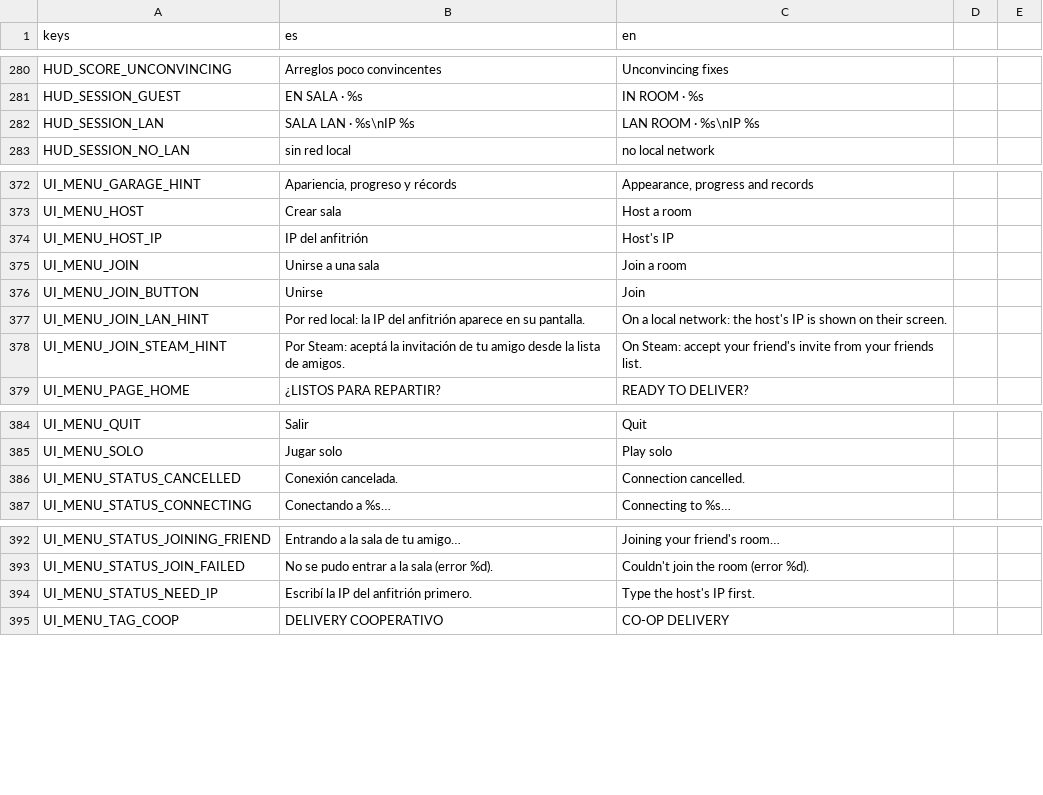
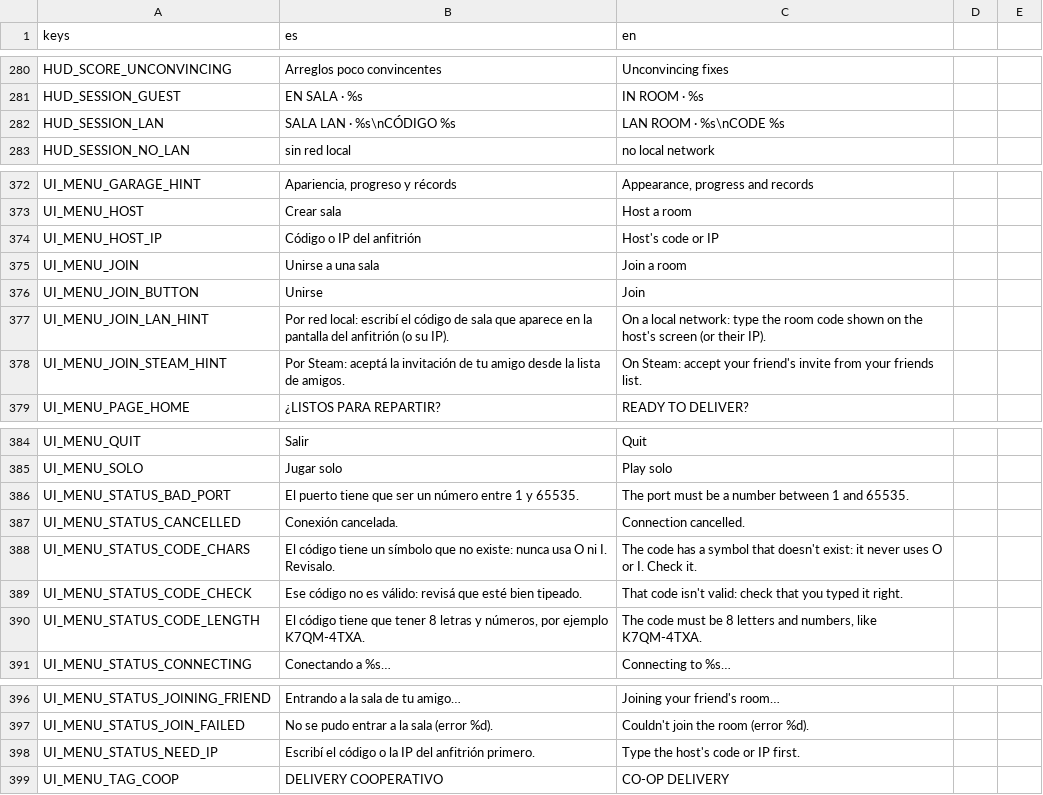
Before and after one commit to Delestal94/Prometeus, a CSV file: do-not-drop/translations/strings_ui.csv, drawn as a sheet; only a part is shown, gaps mark what is left out.

```diff
--- a/do-not-drop/translations/strings_ui.csv
+++ b/do-not-drop/translations/strings_ui.csv
@@ -281,3 +281,3 @@ HUD_SCORE_UNCONVINCING,Arreglos poco convincentes,Unconvincing fixes
 HUD_SESSION_GUEST,EN SALA  ·  %s,IN ROOM  ·  %s
-HUD_SESSION_LAN,SALA LAN  ·  %s\nIP  %s,LAN ROOM  ·  %s\nIP  %s
+HUD_SESSION_LAN,SALA LAN  ·  %s\nCÓDIGO  %s,LAN ROOM  ·  %s\nCODE  %s
 HUD_SESSION_NO_LAN,sin red local,no local network
@@ -379,6 +379,6 @@ UI_MENU_GARAGE_HINT,"Apariencia, progreso y récords","Appearance, progress and
 UI_MENU_HOST,Crear sala,Host a room
-UI_MENU_HOST_IP,IP del anfitrión,Host's IP
+UI_MENU_HOST_IP,Código o IP del anfitrión,Host's code or IP
 UI_MENU_JOIN,Unirse a una sala,Join a room
 UI_MENU_JOIN_BUTTON,Unirse,Join
-UI_MENU_JOIN_LAN_HINT,Por red local: la IP del anfitrión aparece en su pantalla.,On a local network: the host's IP is shown on their screen.
+UI_MENU_JOIN_LAN_HINT,Por red local: escribí el código de sala que aparece en la pantalla del anfitrión (o su IP).,On a local network: type the room code shown on the host's screen (or their IP).
 UI_MENU_JOIN_STEAM_HINT,Por Steam: aceptá la invitación de tu amigo desde la lista de amigos.,On Steam: accept your friend's invite from your friends list.
@@ -391,3 +391,7 @@ UI_MENU_QUIT,Salir,Quit
 UI_MENU_SOLO,Jugar solo,Play solo
+UI_MENU_STATUS_BAD_PORT,El puerto tiene que ser un número entre 1 y 65535.,The port must be a number between 1 and 65535.
 UI_MENU_STATUS_CANCELLED,Conexión cancelada.,Connection cancelled.
+UI_MENU_STATUS_CODE_CHARS,El código tiene un símbolo que no existe: nunca usa O ni I. Revisalo.,The code has a symbol that doesn't exist: it never uses O or I. Check it.
+UI_MENU_STATUS_CODE_CHECK,Ese código no es válido: revisá que esté bien tipeado.,That code isn't valid: check that you typed it right.
+UI_MENU_STATUS_CODE_LENGTH,"El código tiene que tener 8 letras y números, por ejemplo K7QM-4TXA.","The code must be 8 letters and numbers, like K7QM-4TXA."
 UI_MENU_STATUS_CONNECTING,Conectando a %s…,Connecting to %s…
@@ -399,3 +403,3 @@ UI_MENU_STATUS_JOINING_FRIEND,Entrando a la sala de tu amigo…,Joining your fri
 UI_MENU_STATUS_JOIN_FAILED,No se pudo entrar a la sala (error %d).,Couldn't join the room (error %d).
-UI_MENU_STATUS_NEED_IP,Escribí la IP del anfitrión primero.,Type the host's IP first.
+UI_MENU_STATUS_NEED_IP,Escribí el código o la IP del anfitrión primero.,Type the host's code or IP first.
 UI_MENU_TAG_COOP,DELIVERY COOPERATIVO,CO-OP DELIVERY
```
Also changed, not shown: 10 other files.
